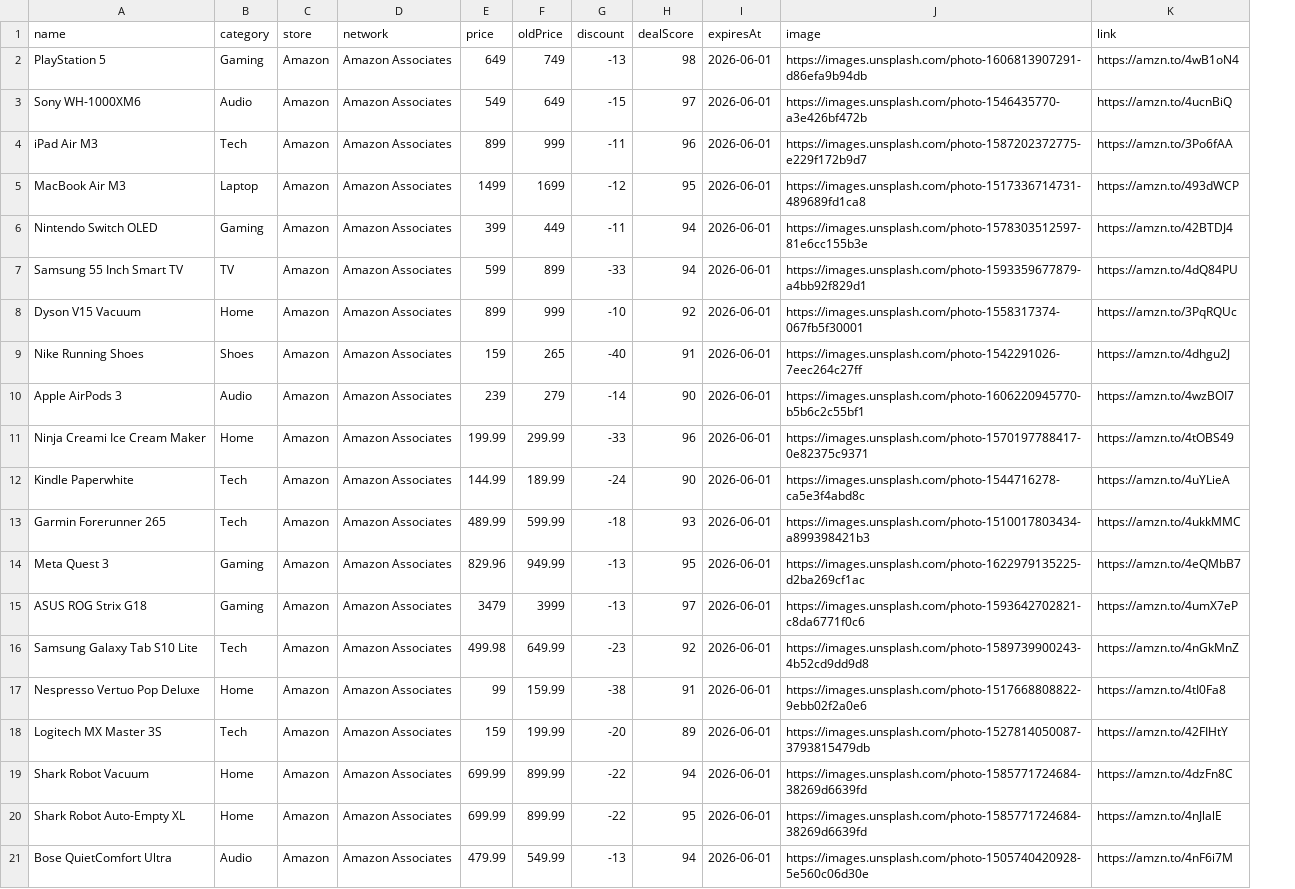
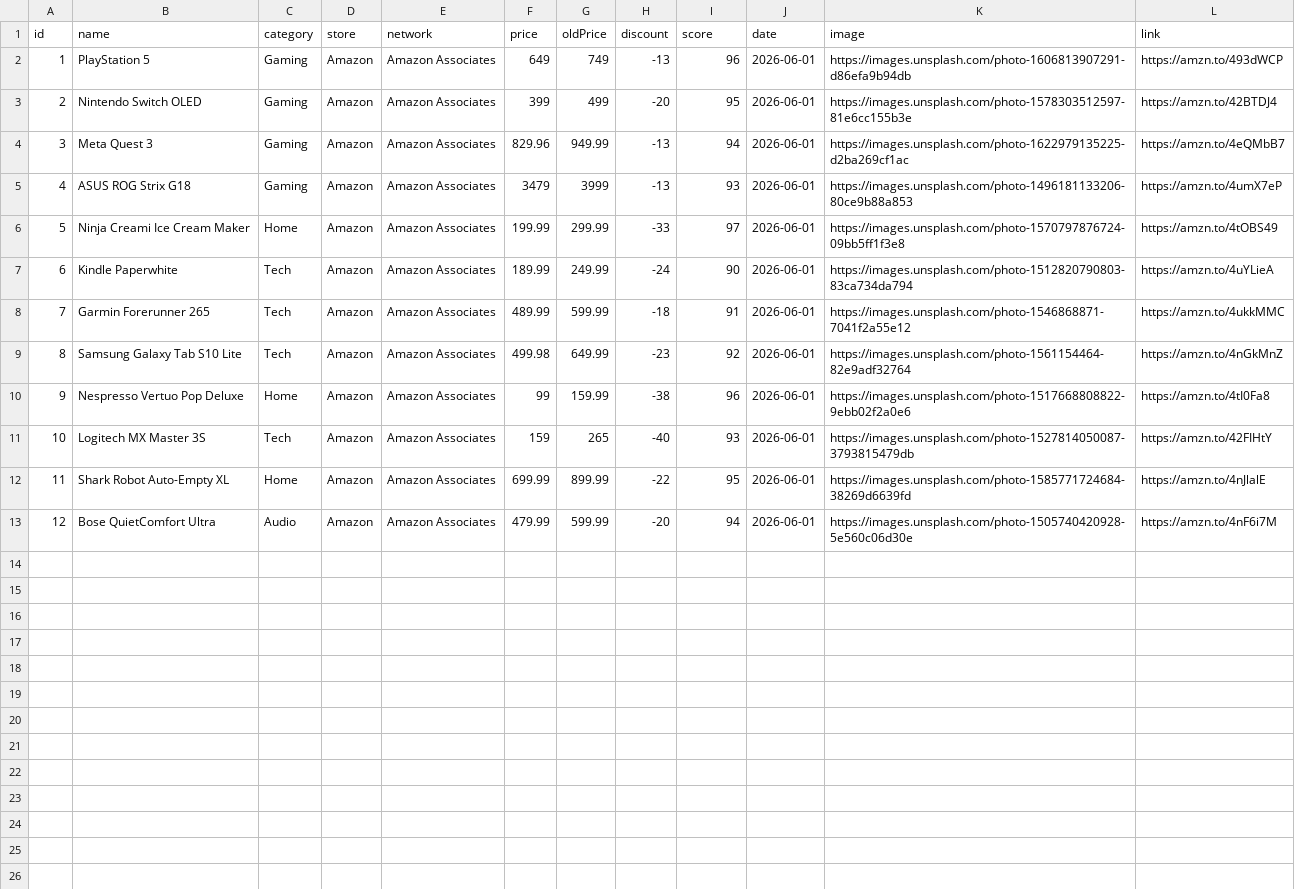
Before and after one commit to DealradarCanada/dealradarcanada, a CSV file: public/products.csv, drawn as a sheet; removed rows and columns are numbered as before the commit, all else as after; the diff names each change by its address in the sheet, - before the commit and + after, or states it on an @@ line.

Commit message:
final clean products list

```diff
--- a/public/products.csv
+++ b/public/products.csv
+column A (id), rows 2-3: 1 | 2; rows 6-13: 5 | 6 | 7 | 8 | 9 | 10 | 11 | 12
-I1: dealScore
+I1: score
-J1: expiresAt
+J1: date
-I2 (score): 98
+I2 (score): 96
-L2 (link): https://amzn.to/4wB1oN4
+L2 (link): https://amzn.to/493dWCP
-row 3: Sony WH-1000XM6 | Audio | Amazon | Amazon Associates | 549 | 649 | -15 | 97 | 2026-06-01 | https://images.unsplash.com/photo-1546435770-a3e426bf472b | https://amzn.to/4ucnBiQ
-row 4: iPad Air M3 | Tech | Amazon | Amazon Associates | 899 | 999 | -11 | 96 | 2026-06-01 | https://images.unsplash.com/photo-1587202372775-e229f172b9d7 | https://amzn.to/3Po6fAA
-row 5: MacBook Air M3 | Laptop | Amazon | Amazon Associates | 1499 | 1699 | -12 | 95 | 2026-06-01 | https://images.unsplash.com/photo-1517336714731-489689fd1ca8 | https://amzn.to/493dWCP
-G3 (oldPrice): 449
+G3 (oldPrice): 499
-H3 (discount): -11
+H3 (discount): -20
-I3 (score): 94
+I3 (score): 95
-row 7: Samsung 55 Inch Smart TV | TV | Amazon | Amazon Associates | 599 | 899 | -33 | 94 | 2026-06-01 | https://images.unsplash.com/photo-1593359677879-a4bb92f829d1 | https://amzn.to/4dQ84PU
-row 8: Dyson V15 Vacuum | Home | Amazon | Amazon Associates | 899 | 999 | -10 | 92 | 2026-06-01 | https://images.unsplash.com/photo-1558317374-067fb5f30001 | https://amzn.to/3PqRQUc
-row 9: Nike Running Shoes | Shoes | Amazon | Amazon Associates | 159 | 265 | -40 | 91 | 2026-06-01 | https://images.unsplash.com/photo-1542291026-7eec264c27ff | https://amzn.to/4dhgu2J
-row 10: Apple AirPods 3 | Audio | Amazon | Amazon Associates | 239 | 279 | -14 | 90 | 2026-06-01 | https://images.unsplash.com/photo-1606220945770-b5b6c2c55bf1 | https://amzn.to/4wzBOI7
+row 4: 3 | Meta Quest 3 | Gaming | Amazon | Amazon Associates | 829.96 | 949.99 | -13 | 94 | 2026-06-01 | https://images.unsplash.com/photo-1622979135225-d2ba269cf1ac | https://amzn.to/4eQMbB7
+row 5: 4 | ASUS ROG Strix G18 | Gaming | Amazon | Amazon Associates | 3479 | 3999 | -13 | 93 | 2026-06-01 | https://images.unsplash.com/photo-1496181133206-80ce9b88a853 | https://amzn.to/4umX7eP
-I6 (score): 96
+I6 (score): 97
-K6 (image): https://images.unsplash.com/photo-1570197788417-0e82375c9371
+K6 (image): https://images.unsplash.com/photo-1570797876724-09bb5ff1f3e8
-F7 (price): 144.99
+F7 (price): 189.99
-G7 (oldPrice): 189.99
+G7 (oldPrice): 249.99
-K7 (image): https://images.unsplash.com/photo-1544716278-ca5e3f4abd8c
+K7 (image): https://images.unsplash.com/photo-1512820790803-83ca734da794
-I8 (score): 93
+I8 (score): 91
-K8 (image): https://images.unsplash.com/photo-1510017803434-a899398421b3
+K8 (image): https://images.unsplash.com/photo-1546868871-7041f2a55e12
-row 14: Meta Quest 3 | Gaming | Amazon | Amazon Associates | 829.96 | 949.99 | -13 | 95 | 2026-06-01 | https://images.unsplash.com/photo-1622979135225-d2ba269cf1ac | https://amzn.to/4eQMbB7
-row 15: ASUS ROG Strix G18 | Gaming | Amazon | Amazon Associates | 3479 | 3999 | -13 | 97 | 2026-06-01 | https://images.unsplash.com/photo-1593642702821-c8da6771f0c6 | https://amzn.to/4umX7eP
-K9 (image): https://images.unsplash.com/photo-1589739900243-4b52cd9dd9d8
+K9 (image): https://images.unsplash.com/photo-1561154464-82e9adf32764
-I10 (score): 91
+I10 (score): 96
-G11 (oldPrice): 199.99
+G11 (oldPrice): 265
-H11 (discount): -20
+H11 (discount): -40
-I11 (score): 89
+I11 (score): 93
-row 19: Shark Robot Vacuum | Home | Amazon | Amazon Associates | 699.99 | 899.99 | -22 | 94 | 2026-06-01 | https://images.unsplash.com/photo-1585771724684-38269d6639fd | https://amzn.to/4dzFn8C
-G13 (oldPrice): 549.99
+G13 (oldPrice): 599.99
-H13 (discount): -13
+H13 (discount): -20
```
